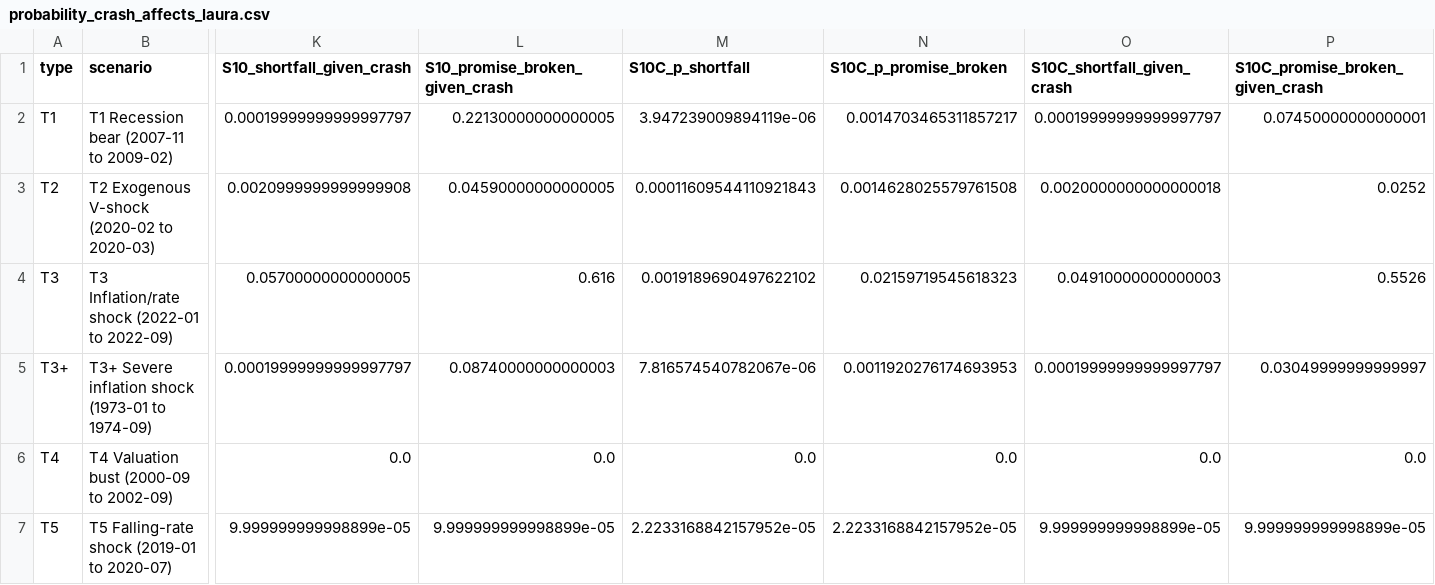
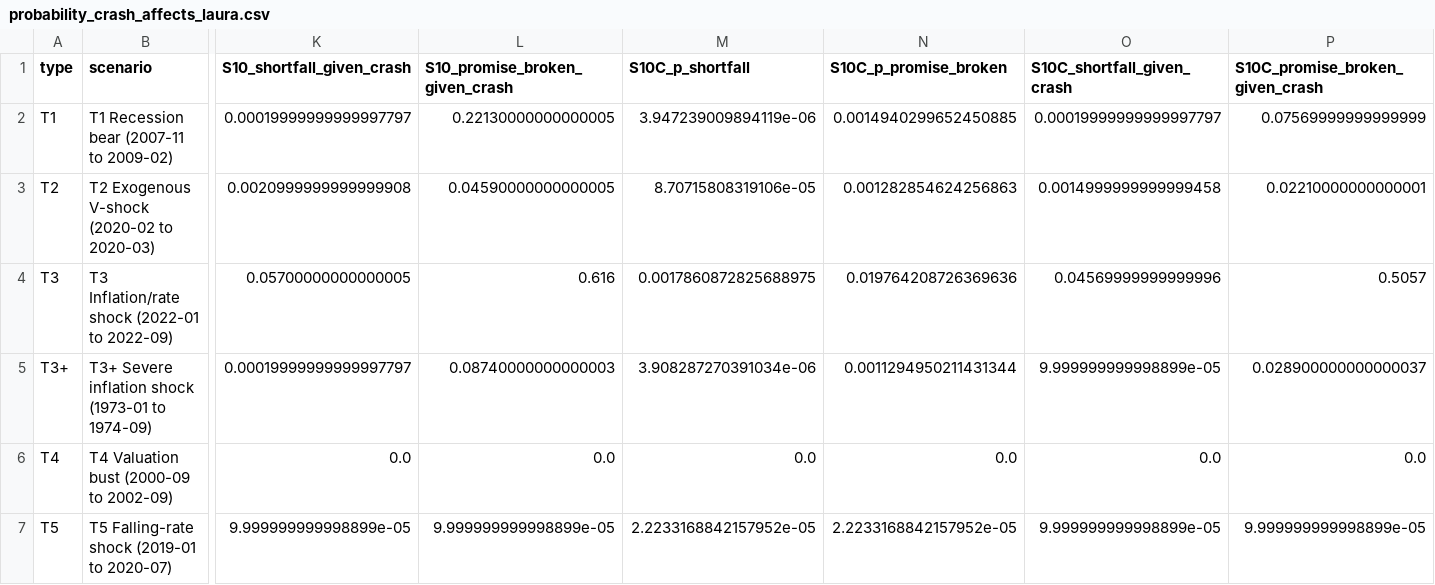
Before and after one commit to Saisravankarthick/Poisson-Crash-Model, a CSV file: results/tables/probability_crash_affects_laura.csv, drawn as a sheet; only a part is shown, gaps mark what is left out; the diff names each change by its address in the sheet, - before the commit and + after, or states it on an @@ line.

```diff
--- a/results/tables/probability_crash_affects_laura.csv
+++ b/results/tables/probability_crash_affects_laura.csv
-N2 (S10C_p_promise_broken): 0.0014703465311857217
+N2 (S10C_p_promise_broken): 0.0014940299652450885
-P2 (S10C_promise_broken_given_crash): 0.07450000000000001
+P2 (S10C_promise_broken_given_crash): 0.07569999999999999
-M3 (S10C_p_shortfall): 0.00011609544110921843
+M3 (S10C_p_shortfall): 8.70715808319106e-05
-N3 (S10C_p_promise_broken): 0.0014628025579761508
+N3 (S10C_p_promise_broken): 0.001282854624256863
-O3 (S10C_shortfall_given_crash): 0.0020000000000000018
+O3 (S10C_shortfall_given_crash): 0.0014999999999999458
-P3 (S10C_promise_broken_given_crash): 0.0252
+P3 (S10C_promise_broken_given_crash): 0.02210000000000001
-M4 (S10C_p_shortfall): 0.0019189690497622102
+M4 (S10C_p_shortfall): 0.0017860872825688975
-N4 (S10C_p_promise_broken): 0.02159719545618323
+N4 (S10C_p_promise_broken): 0.019764208726369636
-O4 (S10C_shortfall_given_crash): 0.04910000000000003
+O4 (S10C_shortfall_given_crash): 0.04569999999999996
-P4 (S10C_promise_broken_given_crash): 0.5526
+P4 (S10C_promise_broken_given_crash): 0.5057
-M5 (S10C_p_shortfall): 7.816574540782067e-06
+M5 (S10C_p_shortfall): 3.908287270391034e-06
-N5 (S10C_p_promise_broken): 0.0011920276174693953
+N5 (S10C_p_promise_broken): 0.0011294950211431344
-O5 (S10C_shortfall_given_crash): 0.00019999999999997797
+O5 (S10C_shortfall_given_crash): 9.999999999998899e-05
-P5 (S10C_promise_broken_given_crash): 0.03049999999999997
+P5 (S10C_promise_broken_given_crash): 0.028900000000000037
```
Also changed, not shown: results/tables/crash_impact_by_strategy.csv, results/tables/crash_replay_summary.csv, 32 other files.
